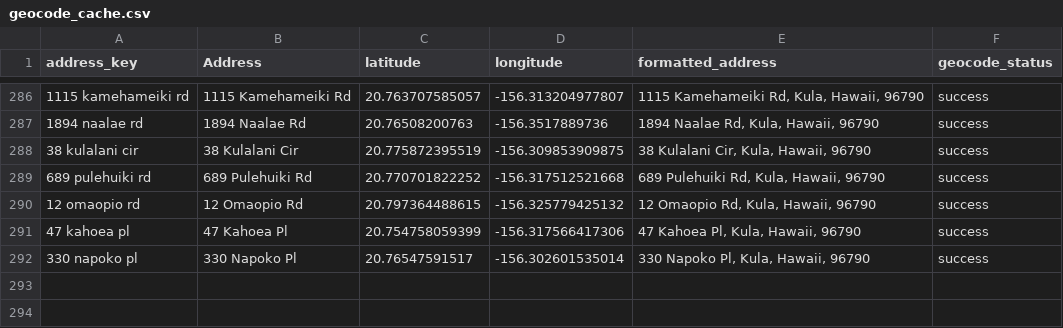
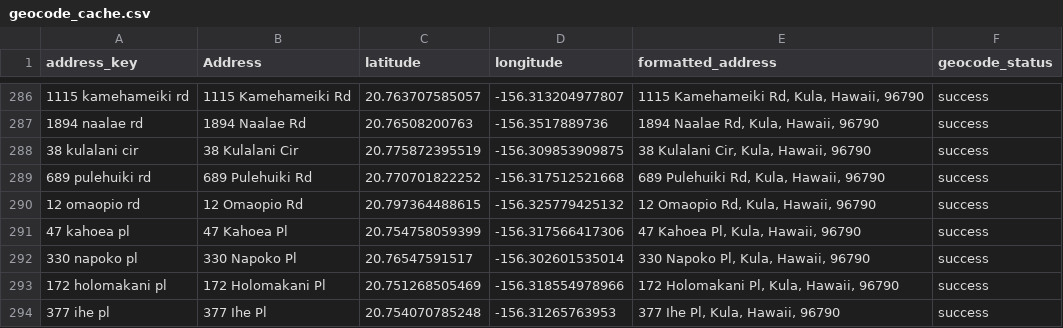
Before and after one commit to elimsmith4/malamakula, a CSV file: geocode_cache.csv, drawn as a sheet; only a part is shown, gaps mark what is left out.

```diff
--- a/geocode_cache.csv
+++ b/geocode_cache.csv
@@ -292 +292,3 @@ address_key,Address,latitude,longitude,formatted_address,geocode_status
 330 napoko pl,330 Napoko Pl,20.76547591517,-156.302601535014,"330 Napoko Pl, Kula, Hawaii, 96790",success
+172 holomakani pl,172 Holomakani Pl,20.751268505469,-156.318554978966,"172 Holomakani Pl, Kula, Hawaii, 96790",success
+377 ihe pl,377 Ihe Pl,20.754070785248,-156.31265763953,"377 Ihe Pl, Kula, Hawaii, 96790",success
```
Also changed, not shown: docs/malama_kula_geocoded.csv, 4 other files.
